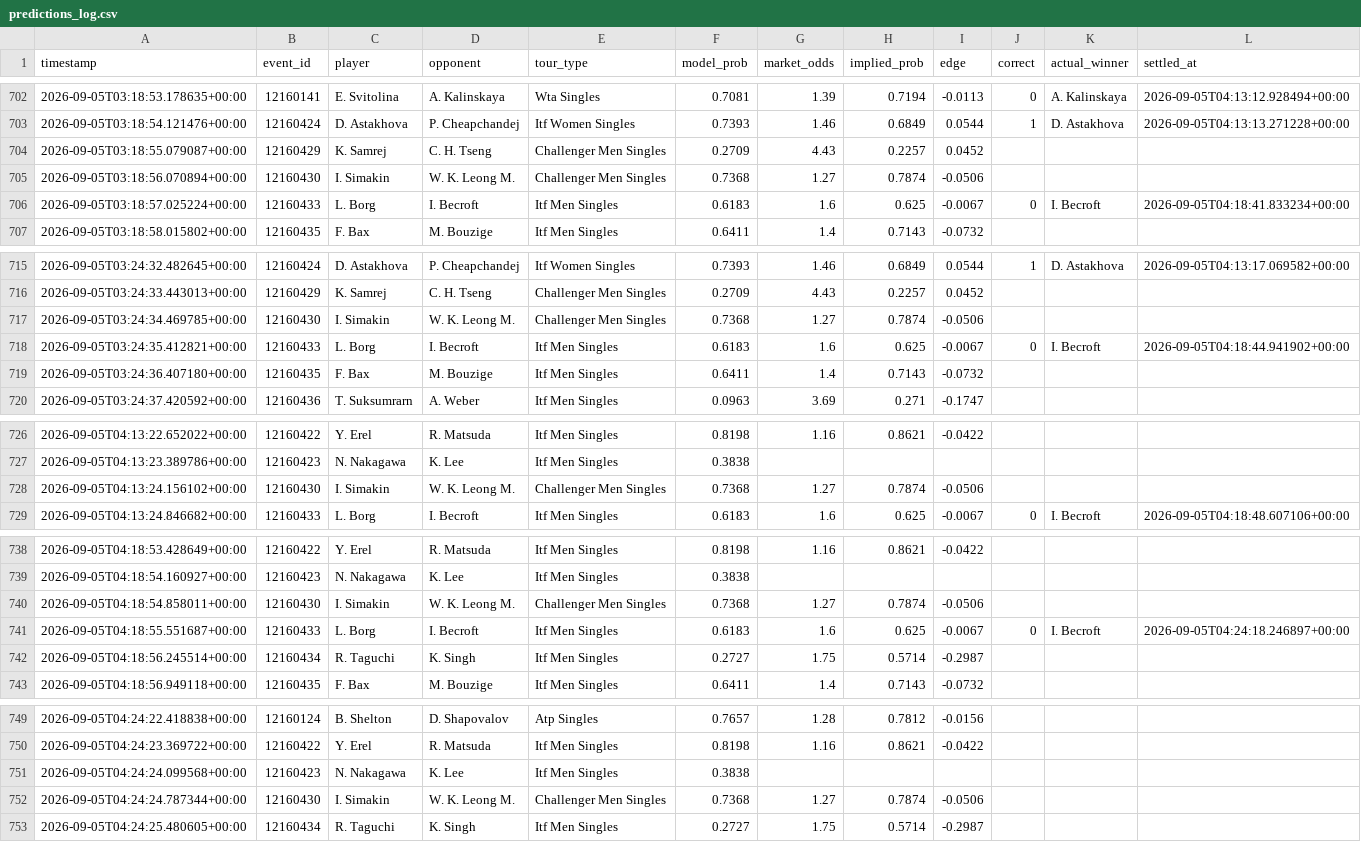
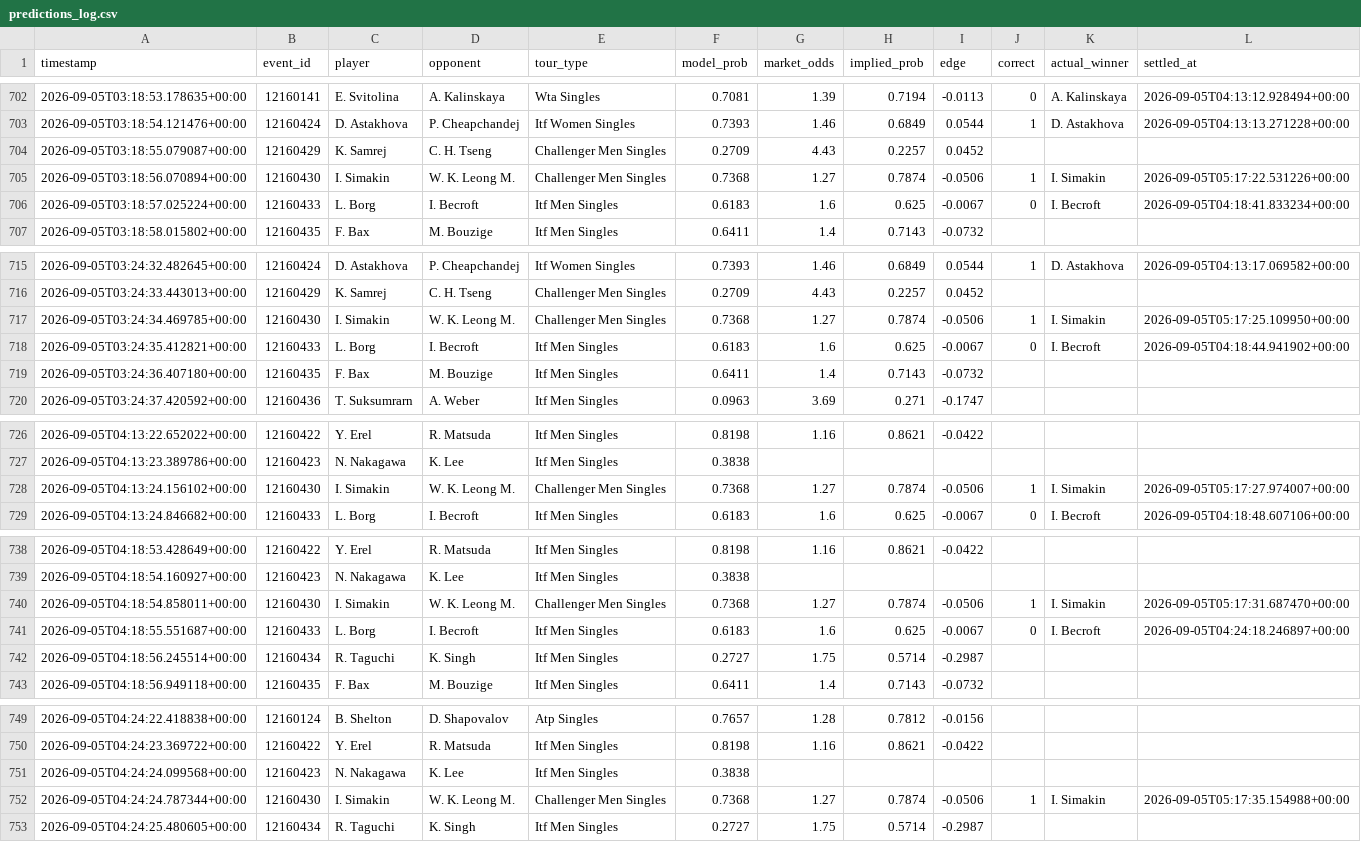
Before and after one commit to arbaazshakil-dev/Live-bet-all-sport, a CSV file: data/predictions_log.csv, drawn as a sheet; only a part is shown, gaps mark what is left out; the diff covers the shown part only.

```diff
--- a/data/predictions_log.csv
+++ b/data/predictions_log.csv
@@ -704,3 +704,3 @@ timestamp,event_id,player,opponent,tour_type,model_prob,market_odds,implied_prob
 2026-09-05T03:18:55.079087+00:00,12160429,K. Samrej,C. H. Tseng,Challenger Men Singles,0.2709,4.43,0.2257,0.0452,,,
-2026-09-05T03:18:56.070894+00:00,12160430,I. Simakin,W. K. Leong M.,Challenger Men Singles,0.7368,1.27,0.7874,-0.0506,,,
+2026-09-05T03:18:56.070894+00:00,12160430,I. Simakin,W. K. Leong M.,Challenger Men Singles,0.7368,1.27,0.7874,-0.0506,1,I. Simakin,2026-09-05T05:17:22.531226+00:00
 2026-09-05T03:18:57.025224+00:00,12160433,L. Borg,I. Becroft,Itf Men Singles,0.6183,1.6,0.625,-0.0067,0,I. Becroft,2026-09-05T04:18:41.833234+00:00
@@ -716,3 +716,3 @@ timestamp,event_id,player,opponent,tour_type,model_prob,market_odds,implied_prob
 2026-09-05T03:24:33.443013+00:00,12160429,K. Samrej,C. H. Tseng,Challenger Men Singles,0.2709,4.43,0.2257,0.0452,,,
-2026-09-05T03:24:34.469785+00:00,12160430,I. Simakin,W. K. Leong M.,Challenger Men Singles,0.7368,1.27,0.7874,-0.0506,,,
+2026-09-05T03:24:34.469785+00:00,12160430,I. Simakin,W. K. Leong M.,Challenger Men Singles,0.7368,1.27,0.7874,-0.0506,1,I. Simakin,2026-09-05T05:17:25.109950+00:00
 2026-09-05T03:24:35.412821+00:00,12160433,L. Borg,I. Becroft,Itf Men Singles,0.6183,1.6,0.625,-0.0067,0,I. Becroft,2026-09-05T04:18:44.941902+00:00
@@ -727,3 +727,3 @@ timestamp,event_id,player,opponent,tour_type,model_prob,market_odds,implied_prob
 2026-09-05T04:13:23.389786+00:00,12160423,N. Nakagawa,K. Lee,Itf Men Singles,0.3838,,,,,,
-2026-09-05T04:13:24.156102+00:00,12160430,I. Simakin,W. K. Leong M.,Challenger Men Singles,0.7368,1.27,0.7874,-0.0506,,,
+2026-09-05T04:13:24.156102+00:00,12160430,I. Simakin,W. K. Leong M.,Challenger Men Singles,0.7368,1.27,0.7874,-0.0506,1,I. Simakin,2026-09-05T05:17:27.974007+00:00
 2026-09-05T04:13:24.846682+00:00,12160433,L. Borg,I. Becroft,Itf Men Singles,0.6183,1.6,0.625,-0.0067,0,I. Becroft,2026-09-05T04:18:48.607106+00:00
@@ -739,3 +739,3 @@ timestamp,event_id,player,opponent,tour_type,model_prob,market_odds,implied_prob
 2026-09-05T04:18:54.160927+00:00,12160423,N. Nakagawa,K. Lee,Itf Men Singles,0.3838,,,,,,
-2026-09-05T04:18:54.858011+00:00,12160430,I. Simakin,W. K. Leong M.,Challenger Men Singles,0.7368,1.27,0.7874,-0.0506,,,
+2026-09-05T04:18:54.858011+00:00,12160430,I. Simakin,W. K. Leong M.,Challenger Men Singles,0.7368,1.27,0.7874,-0.0506,1,I. Simakin,2026-09-05T05:17:31.687470+00:00
 2026-09-05T04:18:55.551687+00:00,12160433,L. Borg,I. Becroft,Itf Men Singles,0.6183,1.6,0.625,-0.0067,0,I. Becroft,2026-09-05T04:24:18.246897+00:00
@@ -751,3 +751,3 @@ timestamp,event_id,player,opponent,tour_type,model_prob,market_odds,implied_prob
 2026-09-05T04:24:24.099568+00:00,12160423,N. Nakagawa,K. Lee,Itf Men Singles,0.3838,,,,,,
-2026-09-05T04:24:24.787344+00:00,12160430,I. Simakin,W. K. Leong M.,Challenger Men Singles,0.7368,1.27,0.7874,-0.0506,,,
+2026-09-05T04:24:24.787344+00:00,12160430,I. Simakin,W. K. Leong M.,Challenger Men Singles,0.7368,1.27,0.7874,-0.0506,1,I. Simakin,2026-09-05T05:17:35.154988+00:00
 2026-09-05T04:24:25.480605+00:00,12160434,R. Taguchi,K. Singh,Itf Men Singles,0.2727,1.75,0.5714,-0.2987,,,
```
Also changed, not shown: 23 added rows and 3 edited cells elsewhere in this file, 1 other file.
